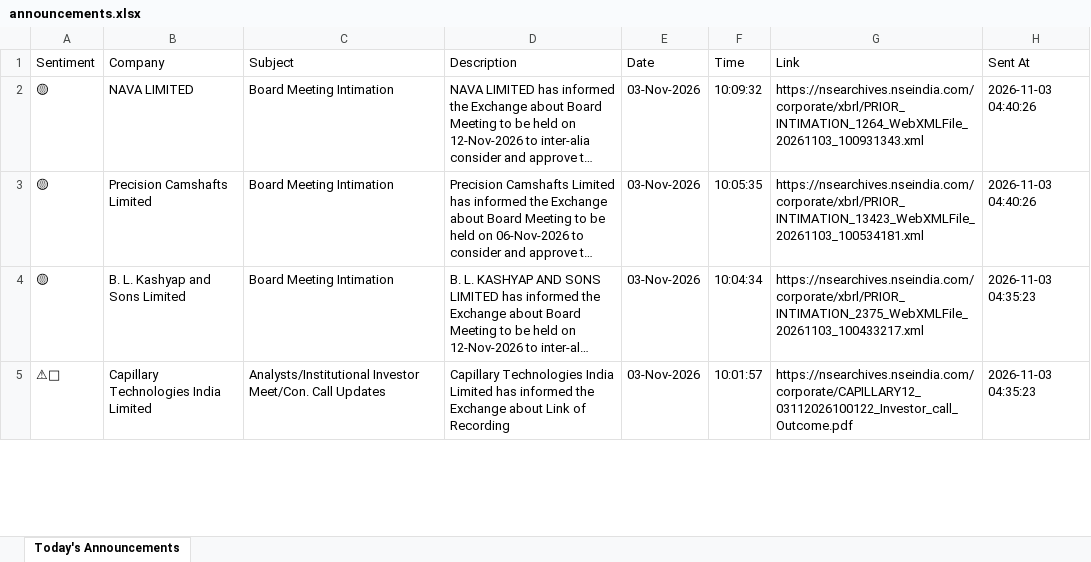
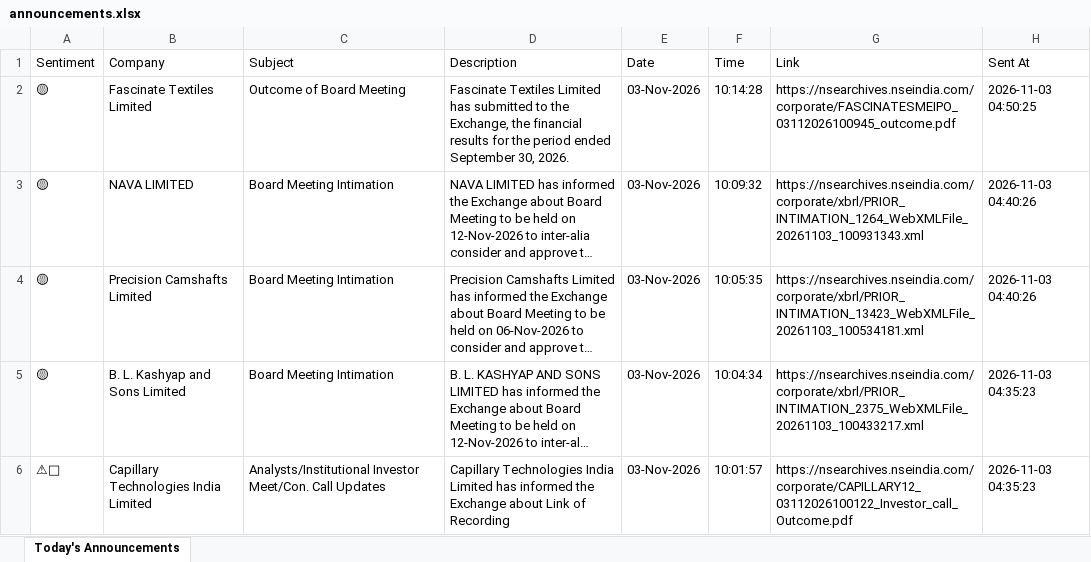
Before and after one commit to divy008/Levnse, an Excel workbook: announcements.xlsx, sheet Today's Announcements, drawn as a sheet; only a part is shown; long unchanged cells end in …; values as stored, in another font and other column widths than the file's, no borders; the diff names each change by its address in the sheet, - before the commit and + after, or states it on an @@ line.

```diff
--- a/announcements.xlsx (sheet Today's Announcements)
+++ b/announcements.xlsx (sheet Today's Announcements)
+row 2: 🟡 | Fascinate Textiles Limited | Outcome of Board Meeting | Fascinate Textiles Limited has submitted to the Exchange, the financial results for the period ended September 30, 2026. | 03-Nov-2026 | 10:14:28 | https://nsearchives.nseindia.com/corporate/FASCINATESMEIPO_03112026100945_outcome.pdf | 2026-11-03 04:50:25
```
Also changed, not shown: bse_announcements.xlsx, 6 other files.
